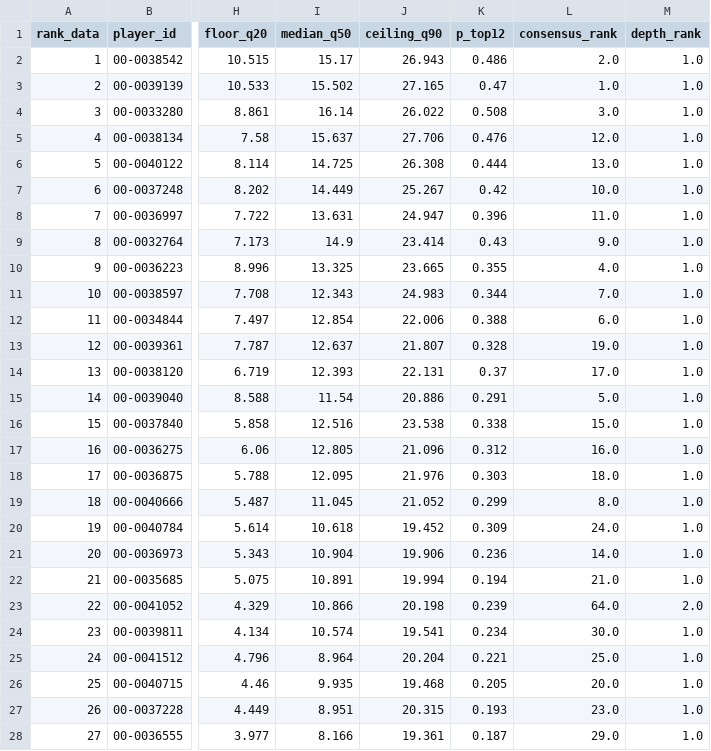
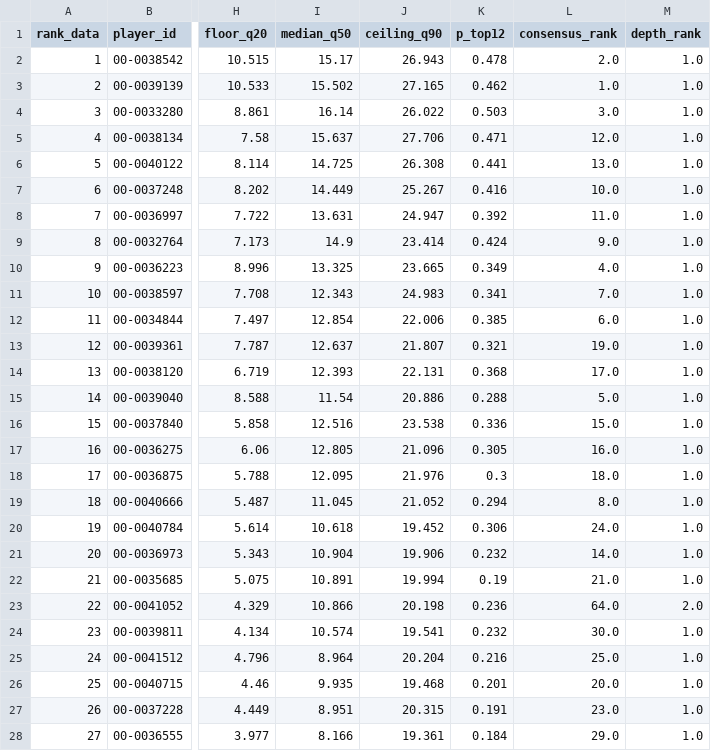
Before and after one commit to maditphillips/The-Delta-Duo, a CSV file: model/outputs/2026/week-02/rb_half_ppr.csv, drawn as a sheet; only a part is shown, gaps mark what is left out; the diff covers the shown part only; the diff names each change by its address in the sheet, - before the commit and + after, or states it on an @@ line.

```diff
--- a/model/outputs/2026/week-02/rb_half_ppr.csv
+++ b/model/outputs/2026/week-02/rb_half_ppr.csv
-K2 (p_top12): 0.486
+K2 (p_top12): 0.478
-K3 (p_top12): 0.47
+K3 (p_top12): 0.462
-K4 (p_top12): 0.508
+K4 (p_top12): 0.503
-K5 (p_top12): 0.476
+K5 (p_top12): 0.471
-K6 (p_top12): 0.444
+K6 (p_top12): 0.441
-K7 (p_top12): 0.42
+K7 (p_top12): 0.416
-K8 (p_top12): 0.396
+K8 (p_top12): 0.392
-K9 (p_top12): 0.43
+K9 (p_top12): 0.424
-K10 (p_top12): 0.355
+K10 (p_top12): 0.349
-K11 (p_top12): 0.344
+K11 (p_top12): 0.341
-K12 (p_top12): 0.388
+K12 (p_top12): 0.385
-K13 (p_top12): 0.328
+K13 (p_top12): 0.321
-K14 (p_top12): 0.37
+K14 (p_top12): 0.368
-K15 (p_top12): 0.291
+K15 (p_top12): 0.288
-K16 (p_top12): 0.338
+K16 (p_top12): 0.336
-K17 (p_top12): 0.312
+K17 (p_top12): 0.305
-K18 (p_top12): 0.303
+K18 (p_top12): 0.3
-K19 (p_top12): 0.299
+K19 (p_top12): 0.294
-K20 (p_top12): 0.309
+K20 (p_top12): 0.306
-K21 (p_top12): 0.236
+K21 (p_top12): 0.232
-K22 (p_top12): 0.194
+K22 (p_top12): 0.19
-K23 (p_top12): 0.239
+K23 (p_top12): 0.236
-K24 (p_top12): 0.234
+K24 (p_top12): 0.232
-K25 (p_top12): 0.221
+K25 (p_top12): 0.216
-K26 (p_top12): 0.205
+K26 (p_top12): 0.201
-K27 (p_top12): 0.193
+K27 (p_top12): 0.191
-K28 (p_top12): 0.187
+K28 (p_top12): 0.184
```
Also changed, not shown: 1 added row, 1 removed row and 64 edited cells elsewhere in this file, model/outputs/2026/week-02/rb_half_ppr_pool.csv, model/outputs/2026/week-02/rb_ppr.csv, 3 other files.
